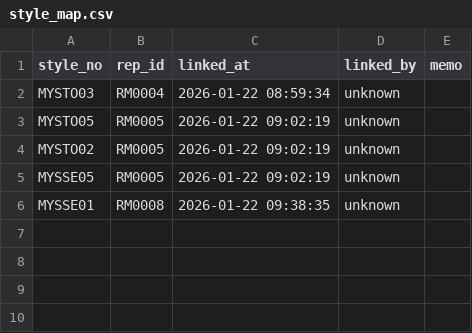
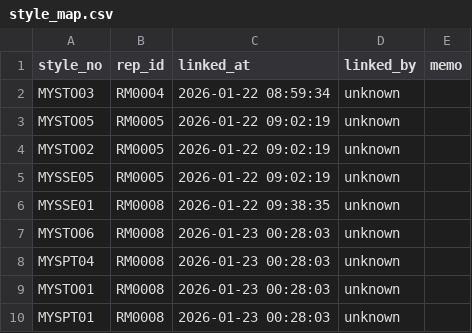
Before and after one commit to chanzii/kc-model-app, a CSV file: data/style_map.csv, drawn as a sheet; the diff names each change by its address in the sheet, - before the commit and + after, or states it on an @@ line.

Commit message:
style_map link to RM0008

```diff
--- a/data/style_map.csv
+++ b/data/style_map.csv
+row 7: MYSTO06 | RM0008 | 2026-01-23 00:28:03 | unknown
+row 8: MYSPT04 | RM0008 | 2026-01-23 00:28:03 | unknown
+row 9: MYSTO01 | RM0008 | 2026-01-23 00:28:03 | unknown
+row 10: MYSPT01 | RM0008 | 2026-01-23 00:28:03 | unknown
```
